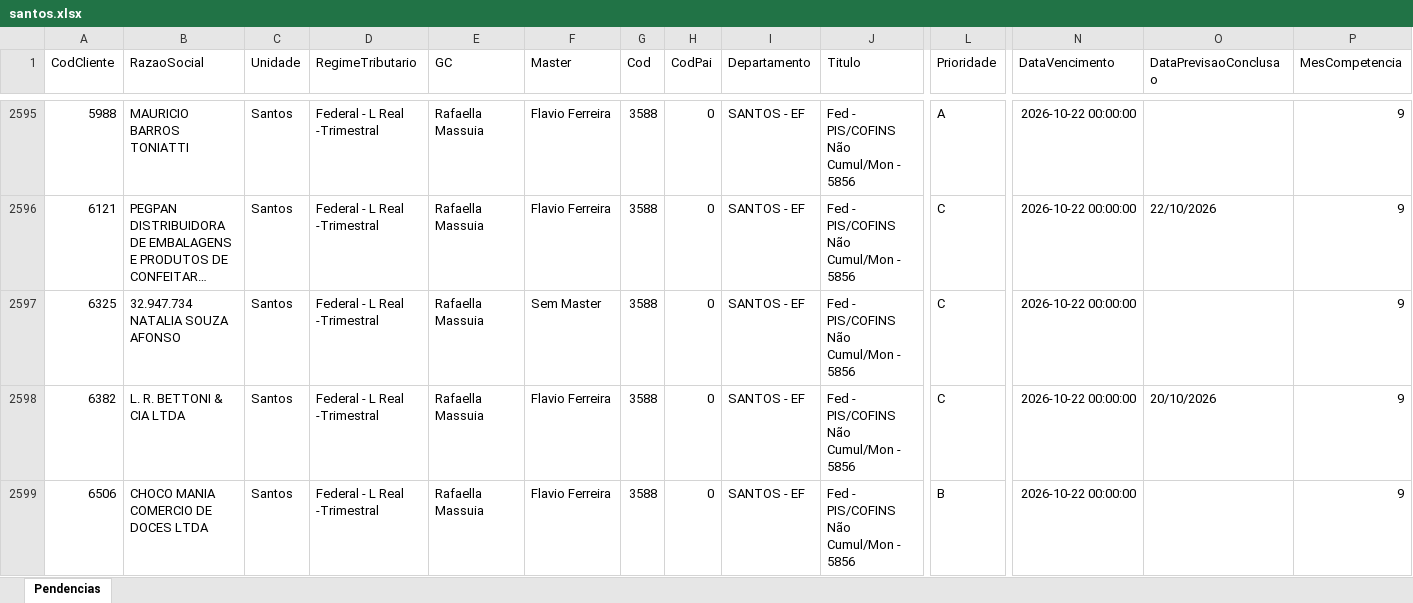
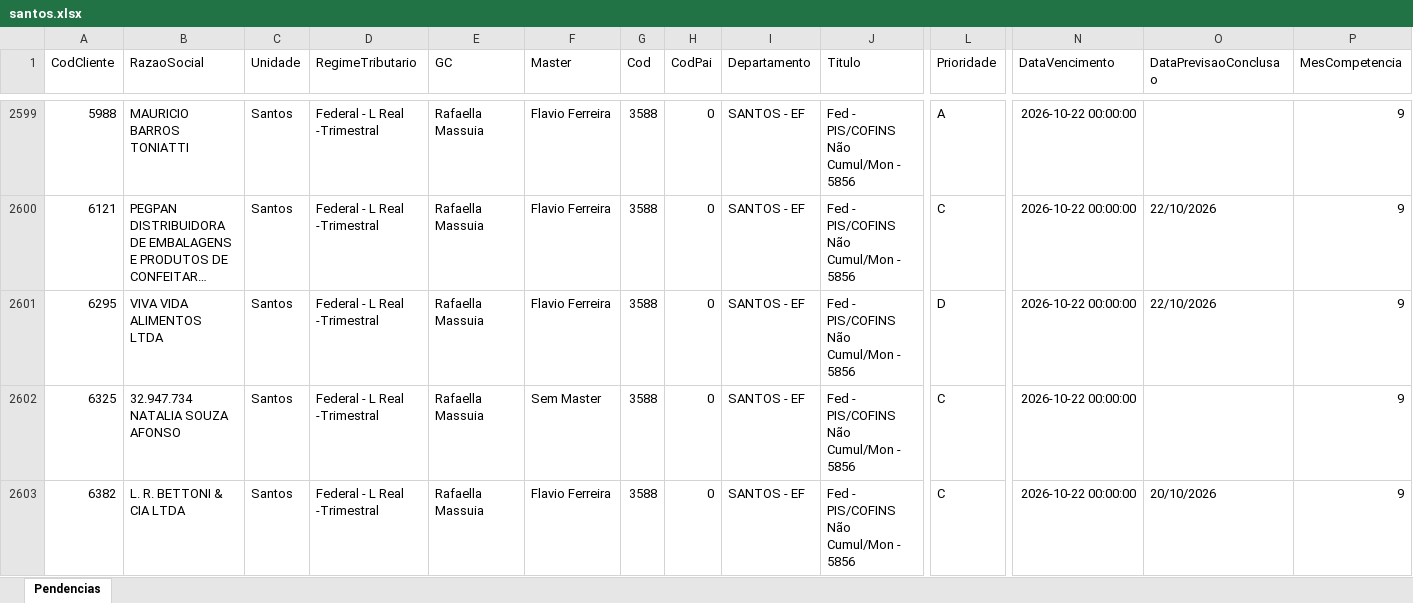
Before and after one commit to Controladoria-MG/Tarefas-baixadas, an Excel workbook: data/base/santos.xlsx, sheet Pendencias, drawn as a sheet; only a part is shown, gaps mark what is left out; the shorter side is filled out with more unchanged rows; long unchanged cells end in …; values as stored, in another font and other column widths than the file's, no borders; rows hold the shown columns only; the diff covers the shown part only; the diff names each change by its address in the sheet, - before the commit and + after, or states it on an @@ line.

```diff
--- a/data/base/santos.xlsx (sheet Pendencias)
+++ b/data/base/santos.xlsx (sheet Pendencias)
+row 2601: 6295 | VIVA VIDA ALIMENTOS LTDA | Santos | Federal - L Real -Trimestral | Rafaella Massuia | Flavio Ferreira | 3588 | 0 | SANTOS - EF | Fed - PIS/COFINS Não Cumul/Mon - 5856 | D | 2026-10-22 00:00:00 | 22/10/2026 | 9
```
Also changed, not shown: 7 added rows and 2 edited cells elsewhere in this sheet, data/base/goias.xlsx, 4 other files.
